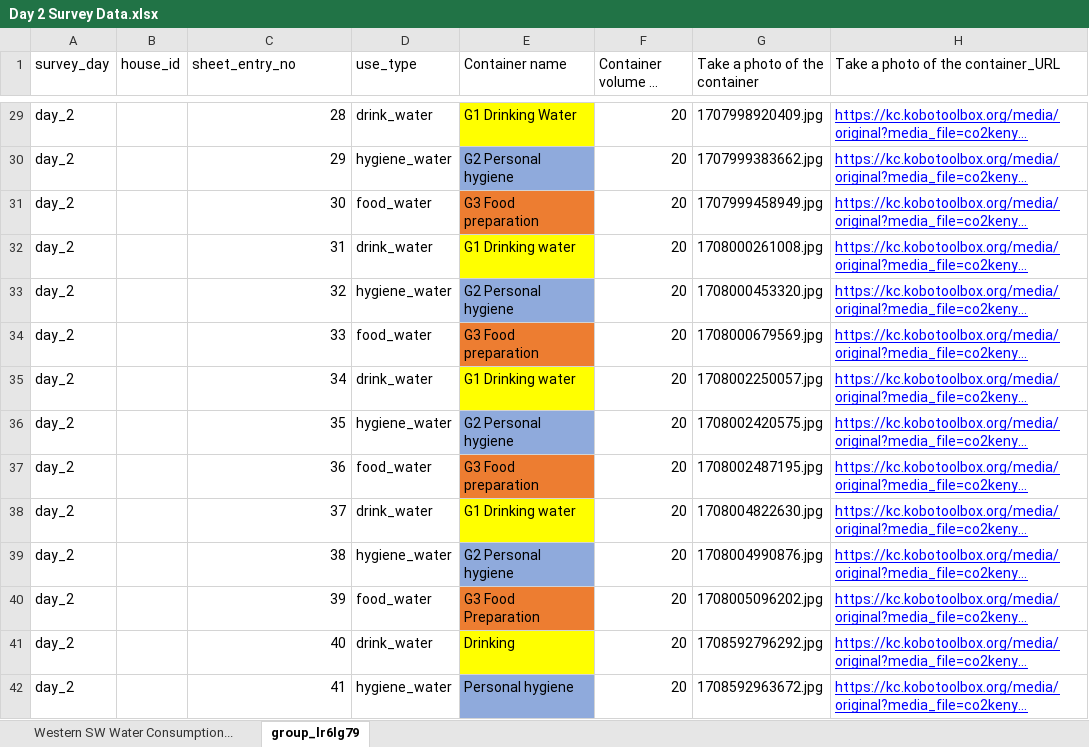
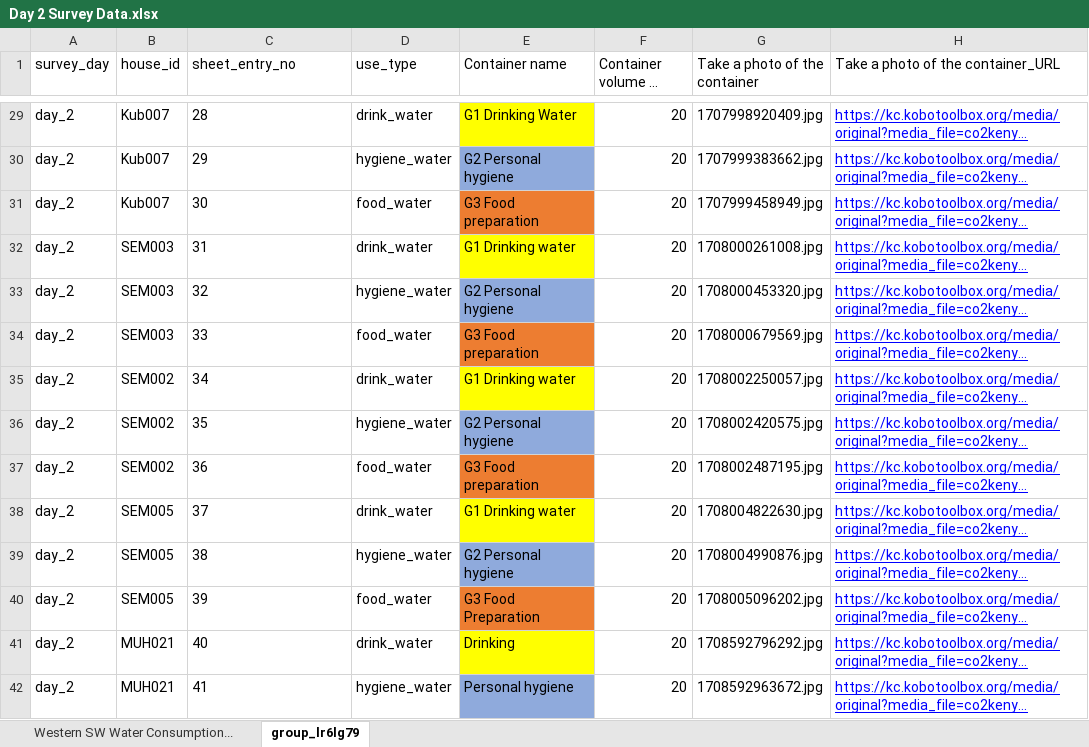
Before and after one commit to fcmuchina/WCFT, an Excel workbook: Day 2 Survey Data.xlsx, sheet group_lr6lg79, drawn as a sheet; only a part is shown, gaps mark what is left out; long unchanged cells end in …; values as stored, in another font and other column widths than the file's, no borders; the diff covers the shown part only; the diff names each change by its address in the sheet, - before the commit and + after, or states it on an @@ line.

Commit message:
write code to extract house ids and add the ids to parent excel data

```diff
--- a/Day 2 Survey Data.xlsx (sheet group_lr6lg79)
+++ b/Day 2 Survey Data.xlsx (sheet group_lr6lg79)
-B29:B31 (house_id): (empty)
+B29:B31 (house_id): Kub007
-C29:C42 alignment: right
+C29:C42 alignment: left
-B32:B34 (house_id): (empty)
+B32:B34 (house_id): SEM003
-B35:B37 (house_id): (empty)
+B35:B37 (house_id): SEM002
-B38:B40 (house_id): (empty)
+B38:B40 (house_id): SEM005
-B41:B42 (house_id): (empty)
+B41:B42 (house_id): MUH021
```
Also changed, not shown: 106 edited cells and cell formats elsewhere in this sheet, Day 3 Survey Data.xlsx, Day 4 Survey Data.xlsx, 4 other files.
